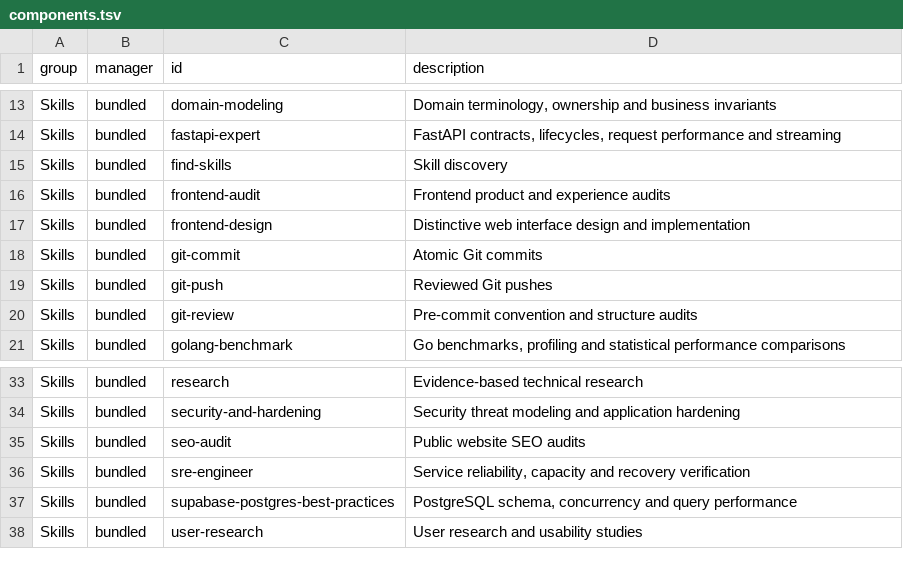
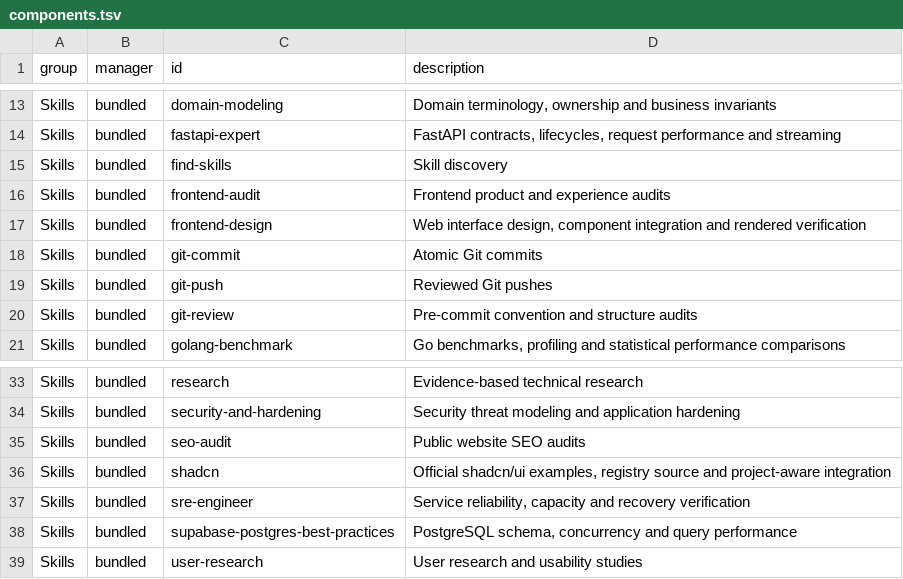
Before and after one commit to oryth-ai/wsley, a TSV file: wsley/modules/05-codex-plugins/sidekick/components.tsv, drawn as a sheet; only a part is shown, gaps mark what is left out.

Commit message:
feat(sidekick): 整合 shadcn 与前端设计工作流
1. 重构前端设计流程，贯通项目依据、组件来源、业务接入与浏览器验证
2. 新增 shadcn 专项技能，整合官网示例、registry 源码与项目 CLI，保留本地组件契约
3. 同步 Mira 路由、审计衔接、组件清单和技能元数据，补齐按需参考资料与上游许可

```diff
--- a/wsley/modules/05-codex-plugins/sidekick/components.tsv
+++ b/wsley/modules/05-codex-plugins/sidekick/components.tsv
@@ -16,3 +16,3 @@ Skills	bundled	find-skills	Skill discovery
 Skills	bundled	frontend-audit	Frontend product and experience audits
-Skills	bundled	frontend-design	Distinctive web interface design and implementation
+Skills	bundled	frontend-design	Web interface design, component integration and rendered verification
 Skills	bundled	git-commit	Atomic Git commits
@@ -35,2 +35,3 @@ Skills	bundled	security-and-hardening	Security threat modeling and application h
 Skills	bundled	seo-audit	Public website SEO audits
+Skills	bundled	shadcn	Official shadcn/ui examples, registry source and project-aware integration
 Skills	bundled	sre-engineer	Service reliability, capacity and recovery verification
```
Also changed, not shown: 15 other files.
